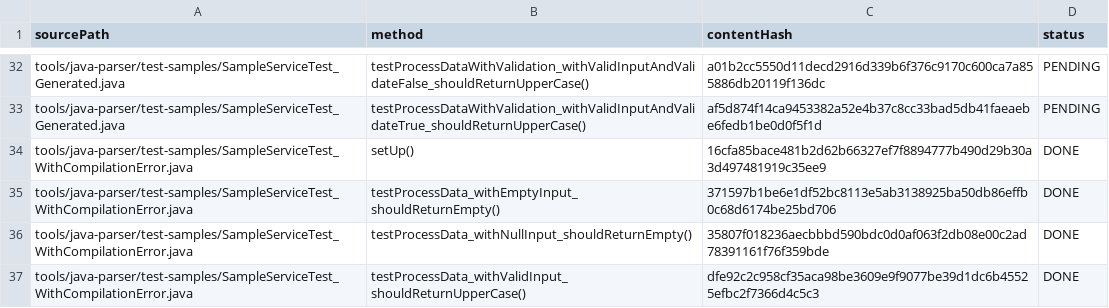
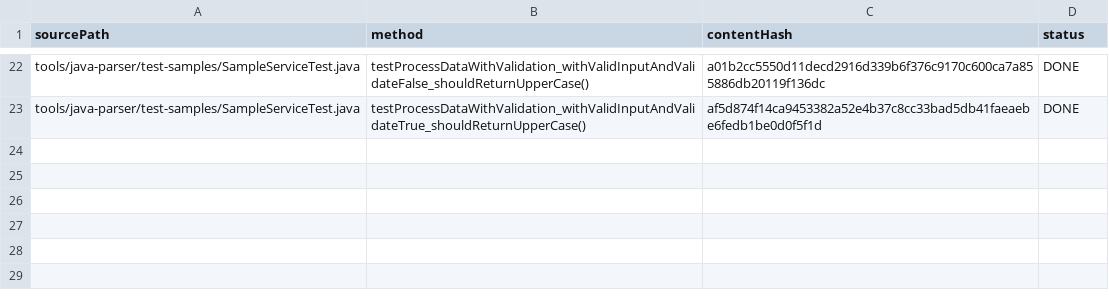
Before and after one commit to MatiasEsp404/axet-plugin-unit-test, a CSV file: .axetplugin/control.csv, drawn as a sheet; only a part is shown, gaps mark what is left out; removed rows and columns are numbered as before the commit, all else as after; the diff covers the shown part only; the diff names each change by its address in the sheet, - before the commit and + after, or states it on an @@ line.

```diff
--- a/.axetplugin/control.csv
+++ b/.axetplugin/control.csv
-A22:A23 (sourcePath): tools/java-parser/test-samples/SampleServiceTest_Generated.java
+A22:A23 (sourcePath): tools/java-parser/test-samples/SampleServiceTest.java
-D22:D23 (status): PENDING
+D22:D23 (status): DONE
-row 34: tools/java-parser/test-samples/SampleServiceTest_WithCompilationError.java | setUp() | 16cfa85bace481b2d62b66327ef7f8894777b490d29b30a3d497481919c35ee9 | DONE
-row 35: tools/java-parser/test-samples/SampleServiceTest_WithCompilationError.java | testProcessData_withEmptyInput_shouldReturnEmpty() | 371597b1be6e1df52bc8113e5ab3138925ba50db86effb0c68d6174be25bd706 | DONE
-row 36: tools/java-parser/test-samples/SampleServiceTest_WithCompilationError.java | testProcessData_withNullInput_shouldReturnEmpty() | 35807f018236aecbbbd590bdc0d0af063f2db08e00c2ad78391161f76f359bde | DONE
-row 37: tools/java-parser/test-samples/SampleServiceTest_WithCompilationError.java | testProcessData_withValidInput_shouldReturnUpperCase() | dfe92c2c958cf35aca98be3609e9f9077be39d1dc6b45525efbc2f7366d4c5c3 | DONE
```
Also changed, not shown: 10 removed rows and 28 edited cells elsewhere in this file, 4 other files.
